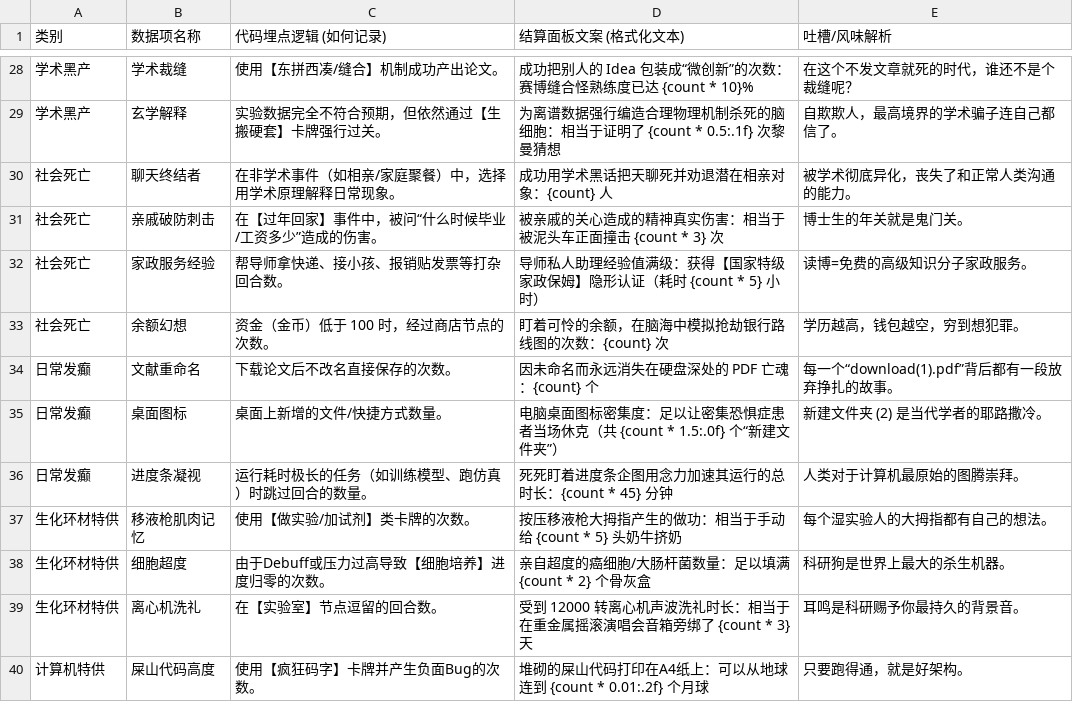
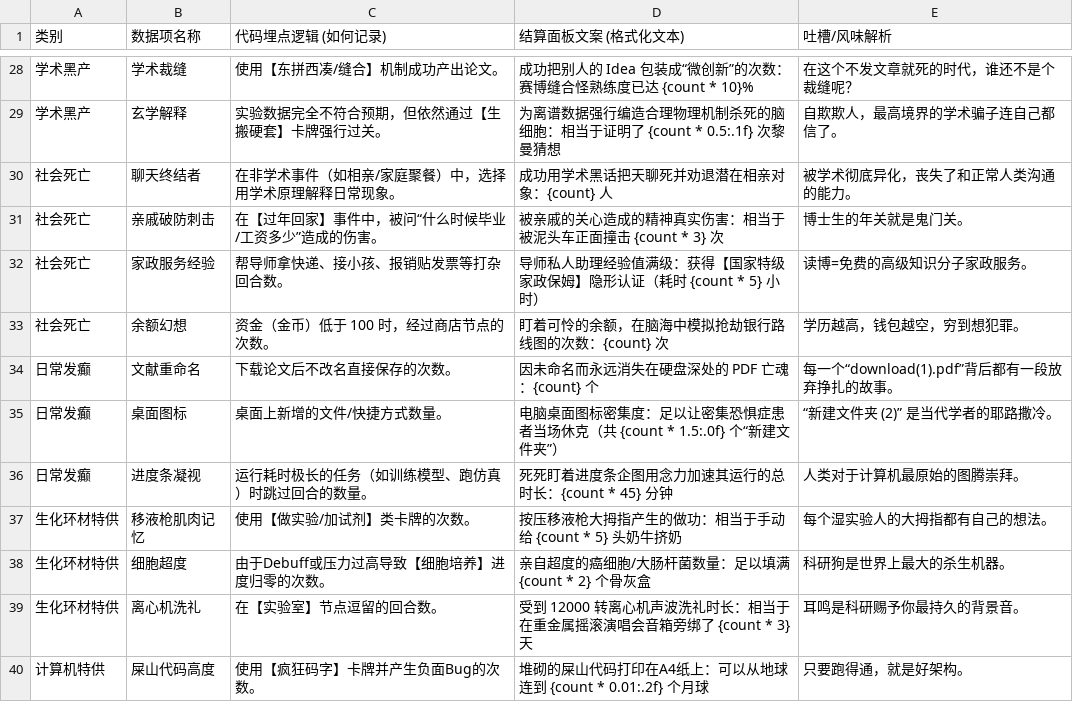
Before and after one commit to LiuZesensengsheng/PHD_DESIGN, a CSV file: design/ends/quirky_stats.csv, drawn as a sheet; only a part is shown, gaps mark what is left out.

```diff
--- a/design/ends/quirky_stats.csv
+++ b/design/ends/quirky_stats.csv
@@ -34,3 +34,3 @@
 日常发癫,文献重命名,下载论文后不改名直接保存的次数。,因未命名而永远消失在硬盘深处的 PDF 亡魂：{count} 个,每一个“download(1).pdf”背后都有一段放弃挣扎的故事。
-日常发癫,桌面图标,桌面上新增的文件/快捷方式数量。,电脑桌面图标密集度：足以让密集恐惧症患者当场休克（共 {count * 1.5:.0f} 个“新建文件夹”）,"新建文件夹 (2)" 是当代学者的耶路撒冷。
+日常发癫,桌面图标,桌面上新增的文件/快捷方式数量。,电脑桌面图标密集度：足以让密集恐惧症患者当场休克（共 {count * 1.5:.0f} 个“新建文件夹”）,“新建文件夹 (2)” 是当代学者的耶路撒冷。
 日常发癫,进度条凝视,运行耗时极长的任务（如训练模型、跑仿真）时跳过回合的数量。,死死盯着进度条企图用念力加速其运行的总时长：{count * 45} 分钟,人类对于计算机最原始的图腾崇拜。
```
Also changed, not shown: 1 other file.
